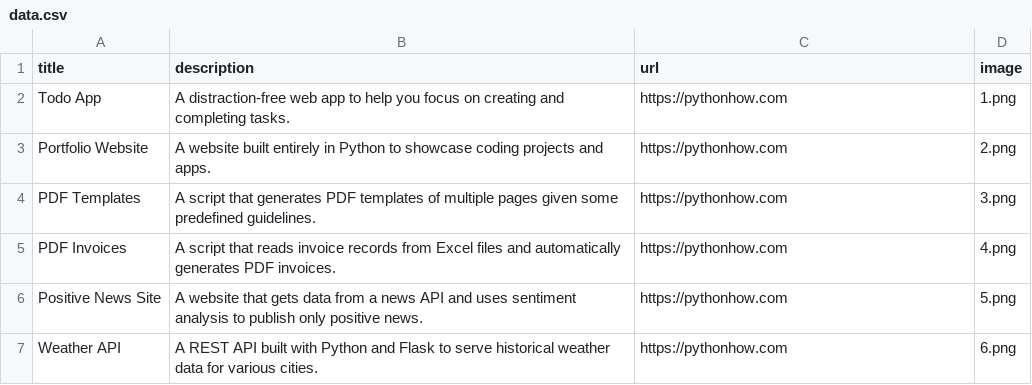
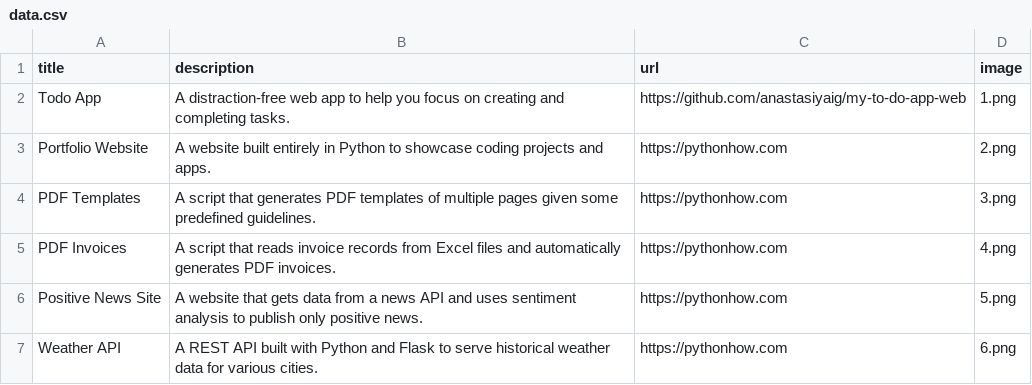
Before and after one commit to anastasiyaig/portfolio-app, a CSV file: data.csv, drawn as a sheet; only a part is shown.

Commit message:
Remove the password from the source code. Change link to an app in data.csv

```diff
--- a/data.csv
+++ b/data.csv
@@ -1,3 +1,3 @@
 title;description;url;image
-Todo App;A distraction-free web app to help you focus on creating and completing tasks.;https://pythonhow.com;1.png
+Todo App;A distraction-free web app to help you focus on creating and completing tasks.;https://github.com/anastasiyaig/my-to-do-app-web;1.png
 Portfolio Website;A website built entirely in Python to showcase coding projects and apps.;https://pythonhow.com;2.png
```
Also changed, not shown: 1 other file.
